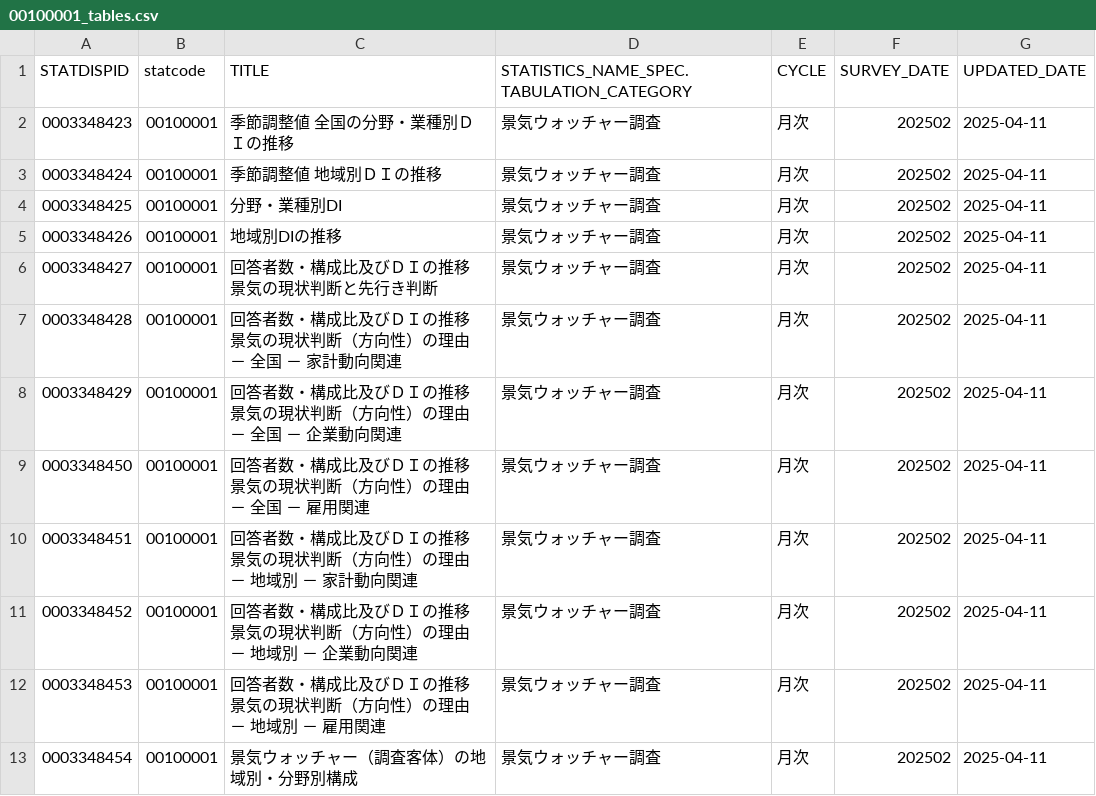
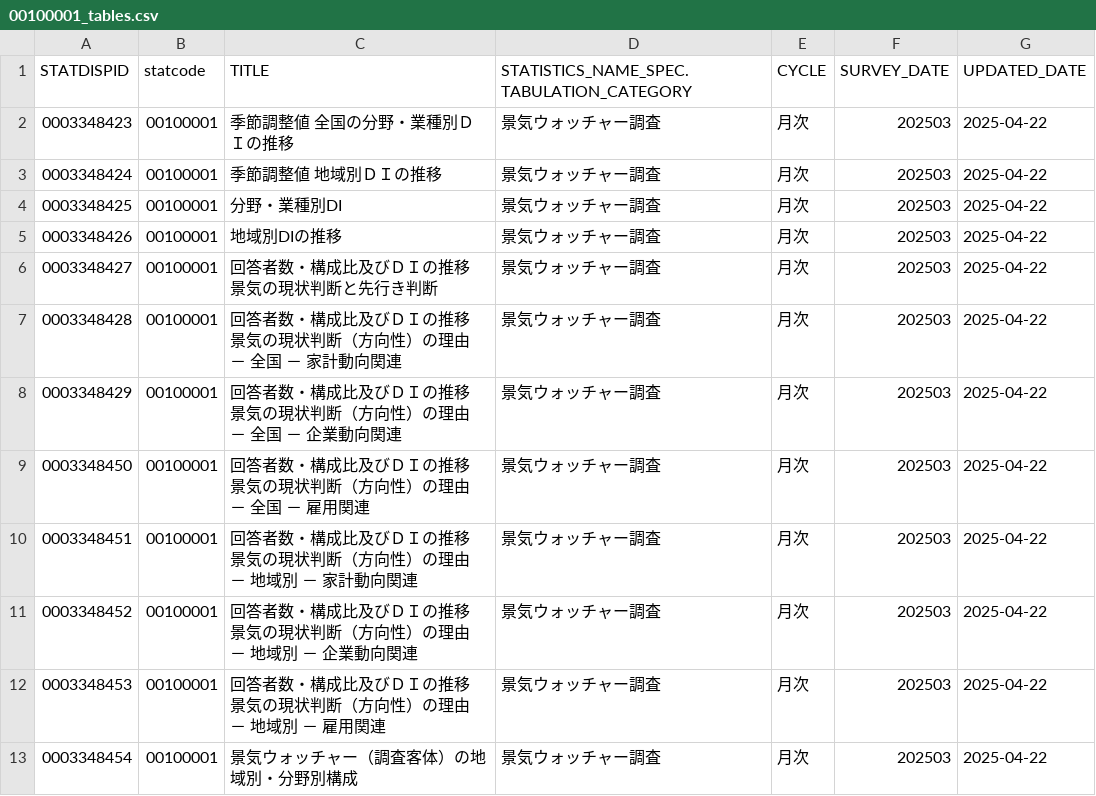
Before and after one commit to tsutomu-nagano/resume, a CSV file: resource/tables/00100001_tables.csv, drawn as a sheet.

```diff
--- a/resource/tables/00100001_tables.csv
+++ b/resource/tables/00100001_tables.csv
@@ -1,13 +1,13 @@
 "STATDISPID","statcode","TITLE","STATISTICS_NAME_SPEC.TABULATION_CATEGORY","CYCLE","SURVEY_DATE","UPDATED_DATE"
-"0003348423","00100001","季節調整値　全国の分野・業種別ＤＩの推移","景気ウォッチャー調査","月次",202502,"2025-04-11"
-"0003348424","00100001","季節調整値　地域別ＤＩの推移","景気ウォッチャー調査","月次",202502,"2025-04-11"
-"0003348425","00100001","分野・業種別DI","景気ウォッチャー調査","月次",202502,"2025-04-11"
-"0003348426","00100001","地域別DIの推移","景気ウォッチャー調査","月次",202502,"2025-04-11"
-"0003348427","00100001","回答者数・構成比及びＤＩの推移　景気の現状判断と先行き判断","景気ウォッチャー調査","月次",202502,"2025-04-11"
-"0003348428","00100001","回答者数・構成比及びＤＩの推移　景気の現状判断（方向性）の理由 － 全国 － 家計動向関連","景気ウォッチャー調査","月次",202502,"2025-04-11"
-"0003348429","00100001","回答者数・構成比及びＤＩの推移　景気の現状判断（方向性）の理由 － 全国 － 企業動向関連","景気ウォッチャー調査","月次",202502,"2025-04-11"
-"0003348450","00100001","回答者数・構成比及びＤＩの推移　景気の現状判断（方向性）の理由 － 全国 － 雇用関連","景気ウォッチャー調査","月次",202502,"2025-04-11"
-"0003348451","00100001","回答者数・構成比及びＤＩの推移　景気の現状判断（方向性）の理由 － 地域別 － 家計動向関連","景気ウォッチャー調査","月次",202502,"2025-04-11"
-"0003348452","00100001","回答者数・構成比及びＤＩの推移　景気の現状判断（方向性）の理由 － 地域別 － 企業動向関連","景気ウォッチャー調査","月次",202502,"2025-04-11"
-"0003348453","00100001","回答者数・構成比及びＤＩの推移　景気の現状判断（方向性）の理由 － 地域別 － 雇用関連","景気ウォッチャー調査","月次",202502,"2025-04-11"
-"0003348454","00100001","景気ウォッチャー（調査客体）の地域別・分野別構成","景気ウォッチャー調査","月次",202502,"2025-04-11"
+"0003348423","00100001","季節調整値　全国の分野・業種別ＤＩの推移","景気ウォッチャー調査","月次",202503,"2025-04-22"
+"0003348424","00100001","季節調整値　地域別ＤＩの推移","景気ウォッチャー調査","月次",202503,"2025-04-22"
+"0003348425","00100001","分野・業種別DI","景気ウォッチャー調査","月次",202503,"2025-04-22"
+"0003348426","00100001","地域別DIの推移","景気ウォッチャー調査","月次",202503,"2025-04-22"
+"0003348427","00100001","回答者数・構成比及びＤＩの推移　景気の現状判断と先行き判断","景気ウォッチャー調査","月次",202503,"2025-04-22"
+"0003348428","00100001","回答者数・構成比及びＤＩの推移　景気の現状判断（方向性）の理由 － 全国 － 家計動向関連","景気ウォッチャー調査","月次",202503,"2025-04-22"
+"0003348429","00100001","回答者数・構成比及びＤＩの推移　景気の現状判断（方向性）の理由 － 全国 － 企業動向関連","景気ウォッチャー調査","月次",202503,"2025-04-22"
+"0003348450","00100001","回答者数・構成比及びＤＩの推移　景気の現状判断（方向性）の理由 － 全国 － 雇用関連","景気ウォッチャー調査","月次",202503,"2025-04-22"
+"0003348451","00100001","回答者数・構成比及びＤＩの推移　景気の現状判断（方向性）の理由 － 地域別 － 家計動向関連","景気ウォッチャー調査","月次",202503,"2025-04-22"
+"0003348452","00100001","回答者数・構成比及びＤＩの推移　景気の現状判断（方向性）の理由 － 地域別 － 企業動向関連","景気ウォッチャー調査","月次",202503,"2025-04-22"
+"0003348453","00100001","回答者数・構成比及びＤＩの推移　景気の現状判断（方向性）の理由 － 地域別 － 雇用関連","景気ウォッチャー調査","月次",202503,"2025-04-22"
+"0003348454","00100001","景気ウォッチャー（調査客体）の地域別・分野別構成","景気ウォッチャー調査","月次",202503,"2025-04-22"
```
Also changed, not shown: resource/tables/00200523_tables.csv, resource/tables/00200571_tables.csv, 7 other files.
